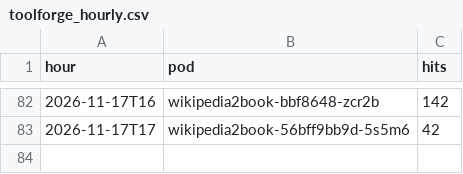
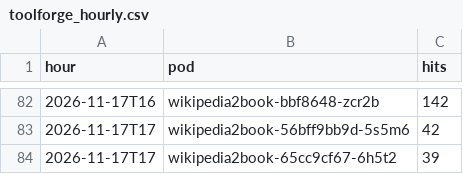
Before and after one commit to gmoulard/wikipedia2book, a CSV file: docs/toolforge_hourly.csv, drawn as a sheet; only a part is shown, gaps mark what is left out; the diff names each change by its address in the sheet, - before the commit and + after, or states it on an @@ line.

```diff
--- a/docs/toolforge_hourly.csv
+++ b/docs/toolforge_hourly.csv
+row 84: 2026-11-17T17 | wikipedia2book-65cc9cf67-6h5t2 | 39
```
Also changed, not shown: 1 other file.
